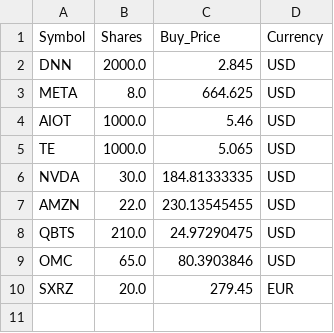
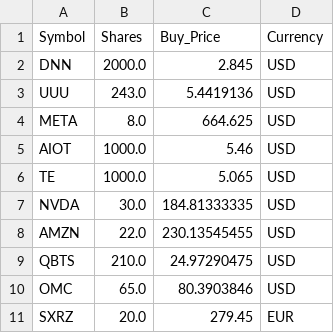
Before and after one commit to ddanyro/market-scanner, a CSV file: tws_positions.csv, drawn as a sheet.

```diff
--- a/tws_positions.csv
+++ b/tws_positions.csv
@@ -2,2 +2,3 @@ Symbol,Shares,Buy_Price,Currency
 DNN,2000.0,2.845,USD
+UUU,243.0,5.4419136,USD
 META,8.0,664.625,USD
```
Also changed, not shown: portfolio.csv, tws_orders.csv, 3 other files.
